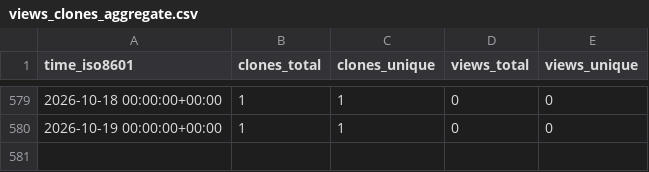
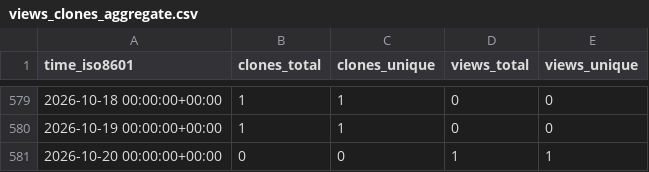
Before and after one commit to AnthonyMichaelTDM/my-repo-stats, a CSV file: AnthonyMichaelTDM/Java-Image-Manipulation-Program/ghrs-data/views_clones_aggregate.csv, drawn as a sheet; only a part is shown, gaps mark what is left out; the diff names each change by its address in the sheet, - before the commit and + after, or states it on an @@ line.

```diff
--- a/AnthonyMichaelTDM/Java-Image-Manipulation-Program/ghrs-data/views_clones_aggregate.csv
+++ b/AnthonyMichaelTDM/Java-Image-Manipulation-Program/ghrs-data/views_clones_aggregate.csv
+row 581: 2026-10-20 00:00:00+00:00 | 0 | 0 | 1 | 1
```
Also changed, not shown: 1 other file.
